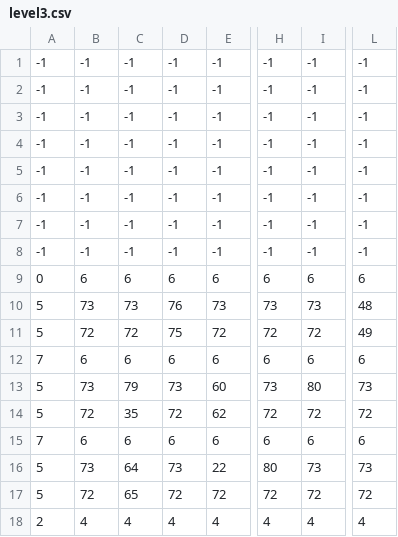
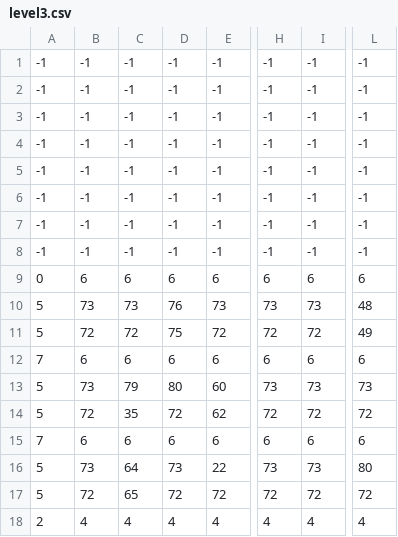
Before and after one commit to Carbon32/unstoppable-thief, a CSV file: levels/level3.csv, drawn as a sheet; only a part is shown, gaps mark what is left out; the diff names each change by its address in the sheet, - before the commit and + after, or states it on an @@ line.

Commit message:
Better levels, sound support and a few minor changes and additions

```diff
--- a/levels/level3.csv
+++ b/levels/level3.csv
-D13: 73
+D13: 80
-I13: 80
+I13: 73
-H16: 80
+H16: 73
-L16: 73
+L16: 80
```
Also changed, not shown: 10 other files.
